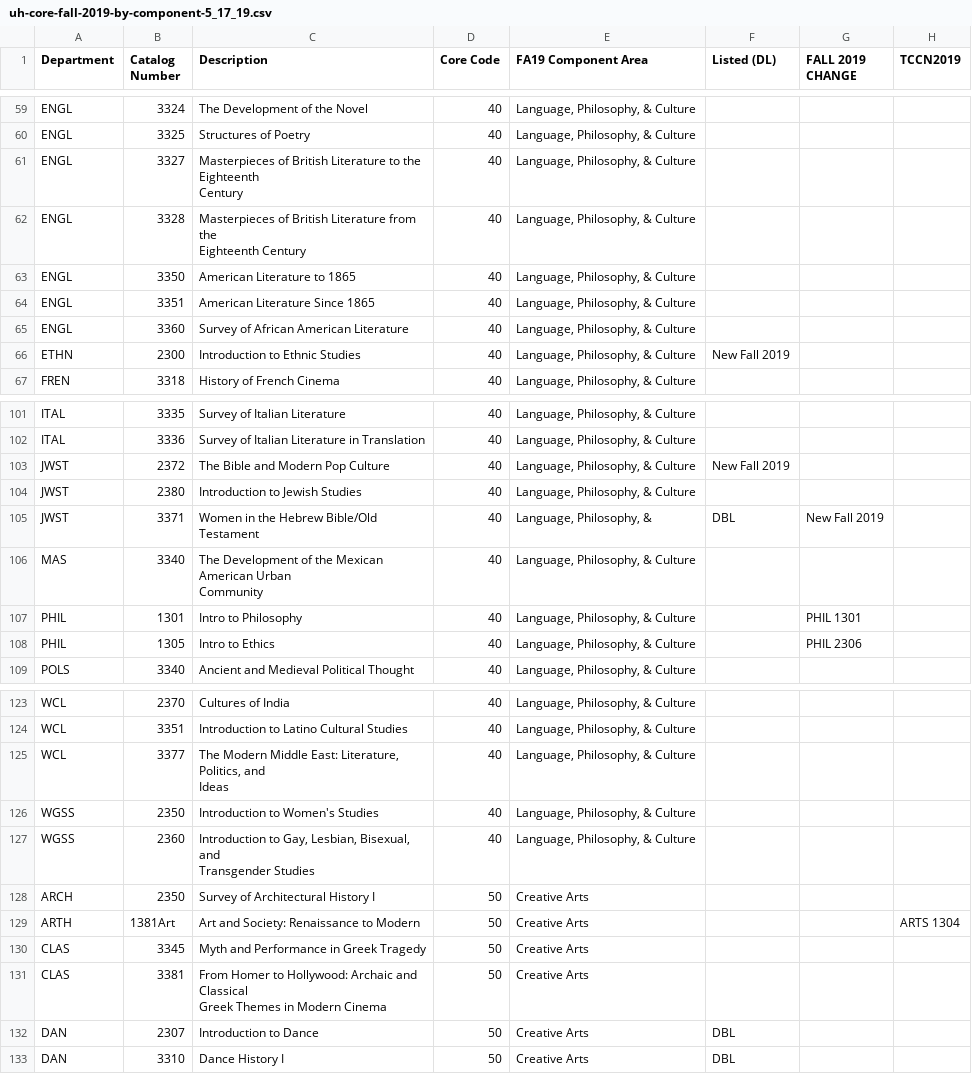
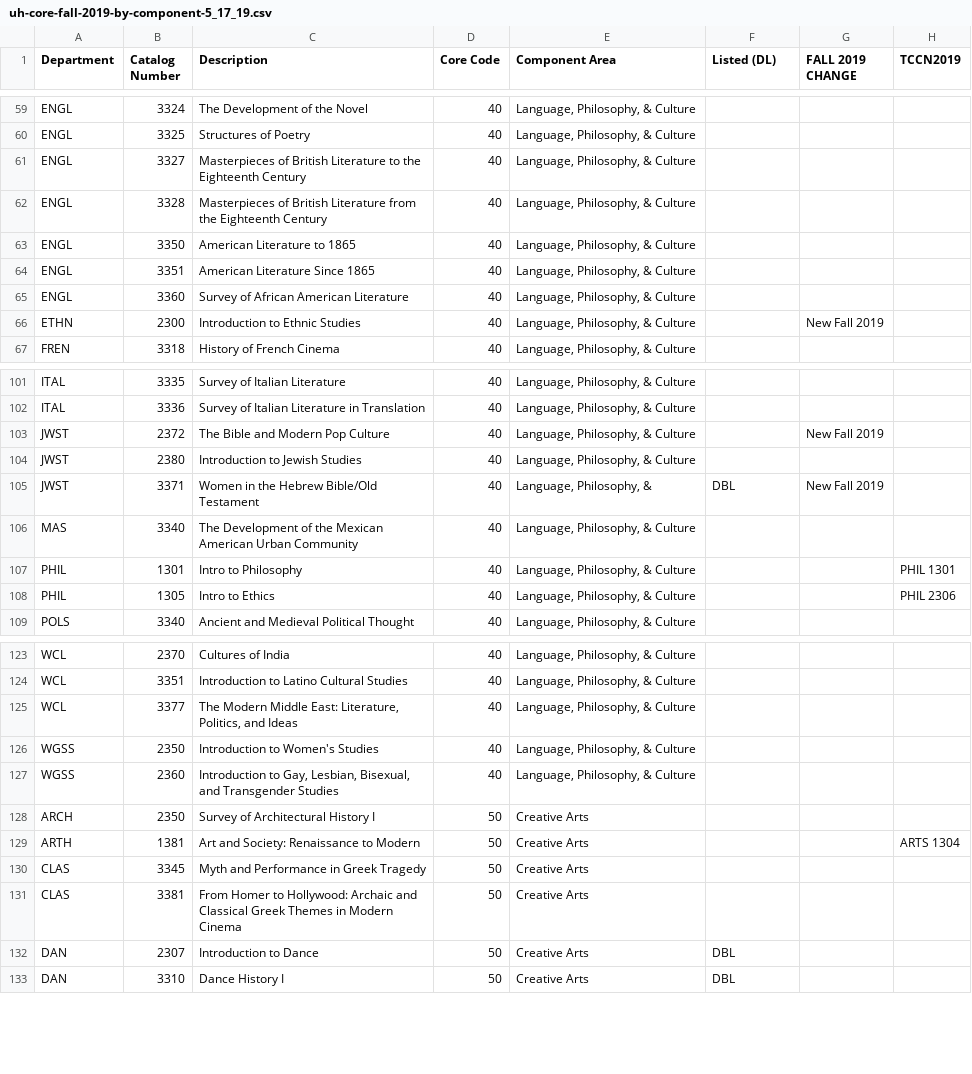
Before and after one commit to cougargrades/publicdata, a CSV file: documents/edu.uh.core_by_component/uh-core-fall-2019-by-component-5_17_19.csv, drawn as a sheet; only a part is shown, gaps mark what is left out; the diff covers the shown part only.

```diff
--- a/documents/edu.uh.core_by_component/uh-core-fall-2019-by-component-5_17_19.csv
+++ b/documents/edu.uh.core_by_component/uh-core-fall-2019-by-component-5_17_19.csv
@@ -1 +1 @@
-Department,Catalog Number,Description,"Core Code",FA19 Component Area,"Listed (DL)","FALL 2019 CHANGE",TCCN2019
+Department,Catalog Number,Description,Core Code,Component Area,Listed (DL),FALL 2019 CHANGE,TCCN2019
@@ -62,6 +60,4 @@ ENGL,3324,The Development of the Novel,40,"Language, Philosophy, & Culture",,,
 ENGL,3325,Structures of Poetry,40,"Language, Philosophy, & Culture",,,
-ENGL,3327,"Masterpieces of British Literature to the Eighteenth
-Century",40,"Language, Philosophy, & Culture",,,
-ENGL,3328,"Masterpieces of British Literature from the
-Eighteenth Century",40,"Language, Philosophy, & Culture",,,
+ENGL,3327,Masterpieces of British Literature to the Eighteenth Century,40,"Language, Philosophy, & Culture",,,
+ENGL,3328,Masterpieces of British Literature from the Eighteenth Century,40,"Language, Philosophy, & Culture",,,
 ENGL,3350,American Literature to 1865,40,"Language, Philosophy, & Culture",,,
@@ -69,3 +65,3 @@ ENGL,3351,American Literature Since 1865,40,"Language, Philosophy, & Culture",,,
 ENGL,3360,Survey of African American Literature,40,"Language, Philosophy, & Culture",,,
-ETHN,2300,Introduction to Ethnic Studies,40,"Language, Philosophy, & Culture",New Fall 2019,,
+ETHN,2300,Introduction to Ethnic Studies,40,"Language, Philosophy, & Culture",,New Fall 2019,
 FREN,3318,History of French Cinema,40,"Language, Philosophy, & Culture",,,
@@ -111,9 +102,8 @@ ITAL,3335,Survey of Italian Literature,40,"Language, Philosophy, & Culture",,,
 ITAL,3336,Survey of Italian Literature in Translation,40,"Language, Philosophy, & Culture",,,
-JWST,2372,The Bible and Modern Pop Culture,40,"Language, Philosophy, & Culture",New Fall 2019,,
+JWST,2372,The Bible and Modern Pop Culture,40,"Language, Philosophy, & Culture",,New Fall 2019,
 JWST,2380,Introduction to Jewish Studies,40,"Language, Philosophy, & Culture",,,
 JWST,3371,Women in the Hebrew Bible/Old Testament,40,"Language, Philosophy, &",DBL,New Fall 2019,
-MAS,3340,"The Development of the Mexican American Urban
-Community",40,"Language, Philosophy, & Culture",,,
-PHIL,1301,Intro to Philosophy,40,"Language, Philosophy, & Culture",,PHIL 1301,
-PHIL,1305,Intro to Ethics,40,"Language, Philosophy, & Culture",,PHIL 2306,
+MAS,3340,The Development of the Mexican American Urban Community,40,"Language, Philosophy, & Culture",,,
+PHIL,1301,Intro to Philosophy,40,"Language, Philosophy, & Culture",,,PHIL 1301
+PHIL,1305,Intro to Ethics,40,"Language, Philosophy, & Culture",,,PHIL 2306
 POLS,3340,Ancient and Medieval Political Thought,40,"Language, Philosophy, & Culture",,,
@@ -134,12 +124,9 @@ WCL,2370,Cultures of India,40,"Language, Philosophy, & Culture",,,
 WCL,3351,Introduction to Latino Cultural Studies,40,"Language, Philosophy, & Culture",,,
-WCL,3377,"The Modern Middle East: Literature, Politics, and
-Ideas",40,"Language, Philosophy, & Culture",,,
+WCL,3377,"The Modern Middle East: Literature, Politics, and Ideas",40,"Language, Philosophy, & Culture",,,
 WGSS,2350,Introduction to Women's Studies,40,"Language, Philosophy, & Culture",,,
-WGSS,2360,"Introduction to Gay, Lesbian, Bisexual, and
-Transgender Studies",40,"Language, Philosophy, & Culture",,,
+WGSS,2360,"Introduction to Gay, Lesbian, Bisexual, and Transgender Studies",40,"Language, Philosophy, & Culture",,,
 ARCH,2350,Survey of Architectural History I,50,Creative Arts,,,
-ARTH,1381Art,Art and Society: Renaissance to Modern,50,Creative Arts,,,ARTS 1304
+ARTH,1381,Art and Society: Renaissance to Modern,50,Creative Arts,,,ARTS 1304
 CLAS,3345,Myth and Performance in Greek Tragedy,50,Creative Arts,,,
-CLAS,3381,"From Homer to Hollywood: Archaic and Classical
-Greek Themes in Modern Cinema",50,Creative Arts,,,
+CLAS,3381,From Homer to Hollywood: Archaic and Classical Greek Themes in Modern Cinema,50,Creative Arts,,,
 DAN,2307,Introduction to Dance,50,Creative Arts,DBL,,
```
Also changed, not shown: 57 edited cells elsewhere in this file, 1 other file.
